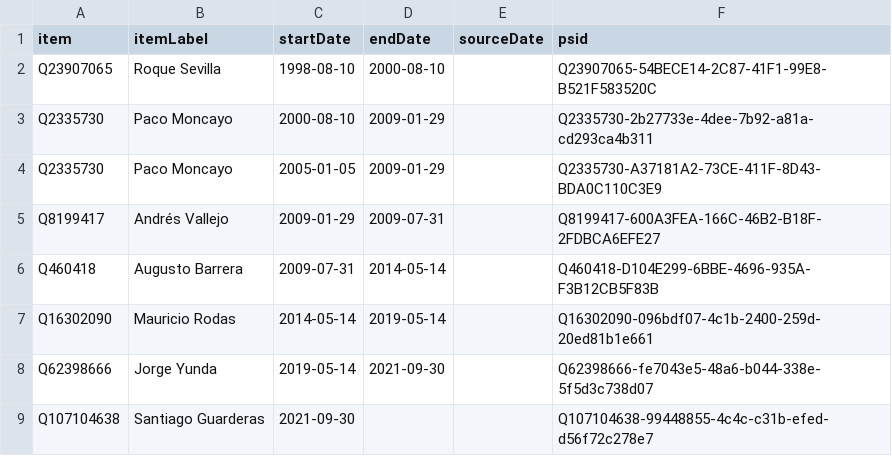
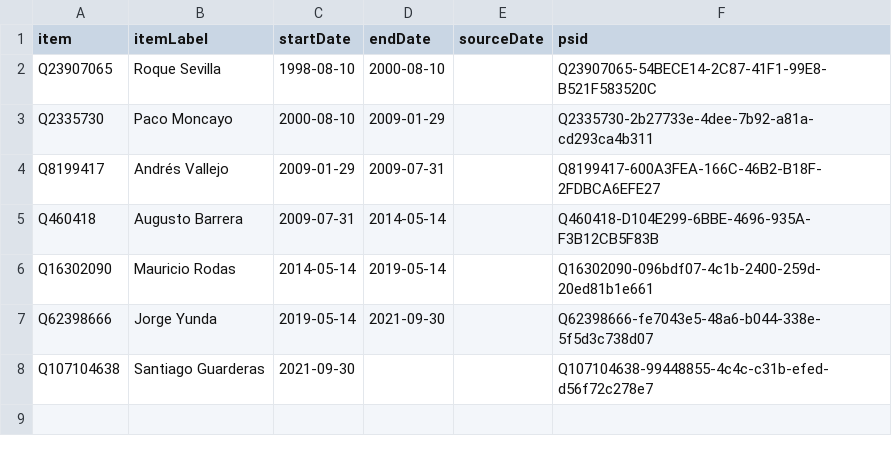
Before and after one commit to every-politician-scrapers/ecuador-ministers, a CSV file: sources/quito-eswiki/wikidata.csv, drawn as a sheet; the diff names each change by its address in the sheet, - before the commit and + after, or states it on an @@ line.

Commit message:
Compare external sources to Wikidata

```diff
--- a/sources/quito-eswiki/wikidata.csv
+++ b/sources/quito-eswiki/wikidata.csv
-row 4: Q2335730 | Paco Moncayo | 2005-01-05 | 2009-01-29 |  | Q2335730-A37181A2-73CE-411F-8D43-BDA0C110C3E9
```
Also changed, not shown: sources/quito-eswiki/diff.csv.
